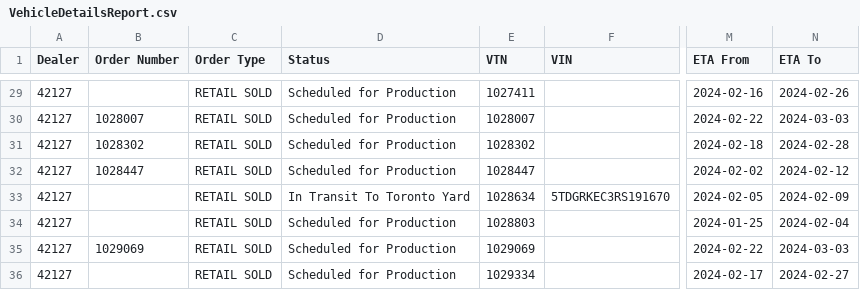
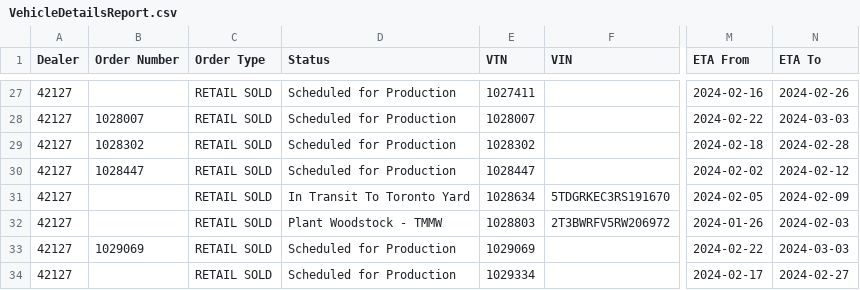
Before and after one commit to harinderlabana/eta-buddy-dev, a CSV file: public/VehicleDetailsReport.csv, drawn as a sheet; only a part is shown, gaps mark what is left out; addresses are those after the commit; the diff covers the shown part only; the diff names each change by its address in the sheet, - before the commit and + after, or states it on an @@ line.

```diff
--- a/public/VehicleDetailsReport.csv
+++ b/public/VehicleDetailsReport.csv
-D32 (Status): Scheduled for Production
+D32 (Status): Plant Woodstock - TMMW
-F32 (VIN): (empty)
+F32 (VIN): 2T3BWRFV5RW206972
-M32 (ETA From): 2024-01-25
+M32 (ETA From): 2024-01-26
-N32 (ETA To): 2024-02-04
+N32 (ETA To): 2024-02-03
```
Also changed, not shown: 3 added rows, 6 removed rows and 58 edited cells elsewhere in this file, 12 other files.
